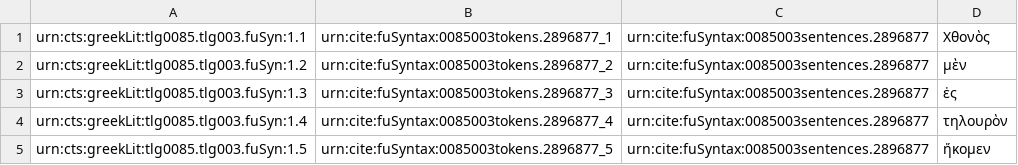
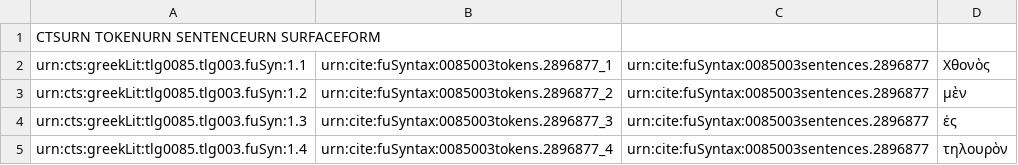
Before and after one commit to Eumaeus/prometheus, a TSV file: Syntax/cts-syntax-index.tsv, drawn as a sheet; only a part is shown; the shorter side is filled out with more unchanged rows; the diff names each change by its address in the sheet, - before the commit and + after, or states it on an @@ line.

Commit message:
Added headings.

```diff
--- a/Syntax/cts-syntax-index.tsv
+++ b/Syntax/cts-syntax-index.tsv
+row 1: CTSURN TOKENURN SENTENCEURN SURFACEFORM
```
